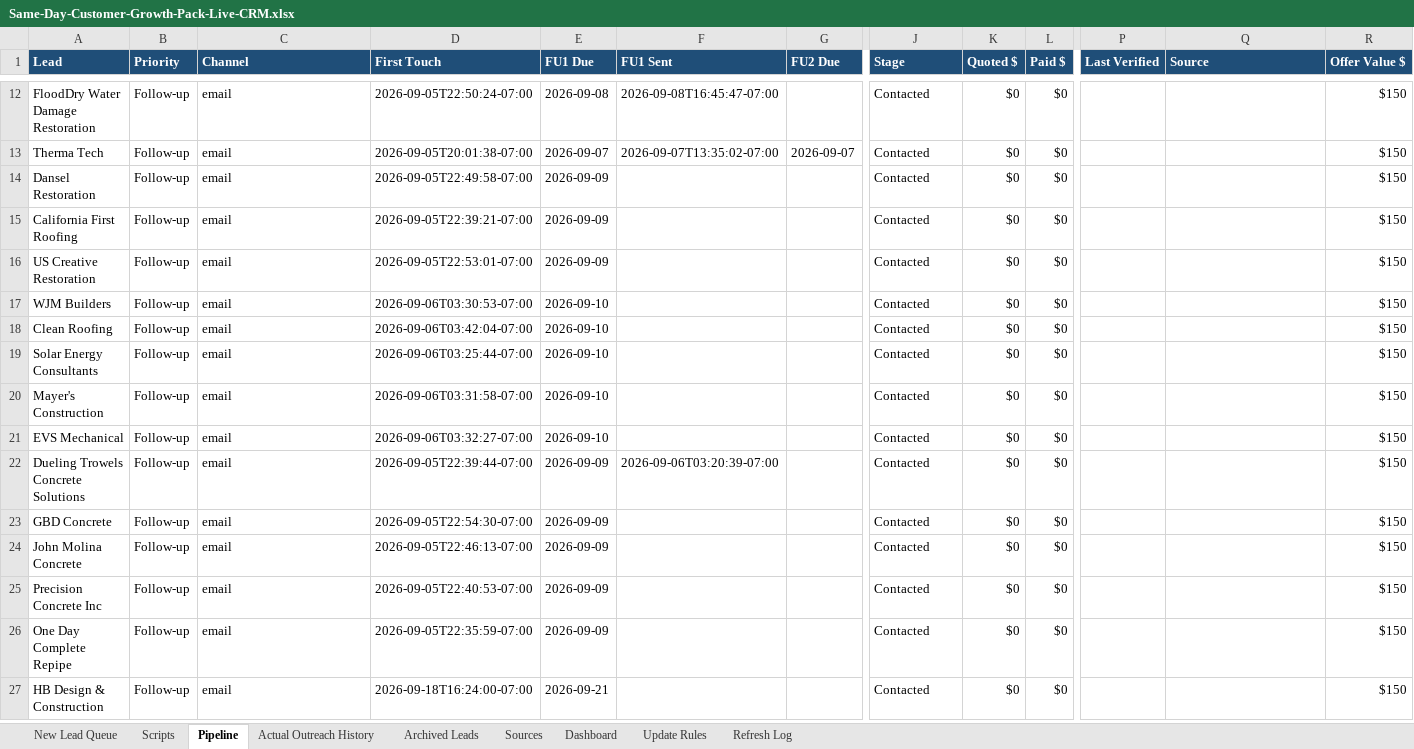
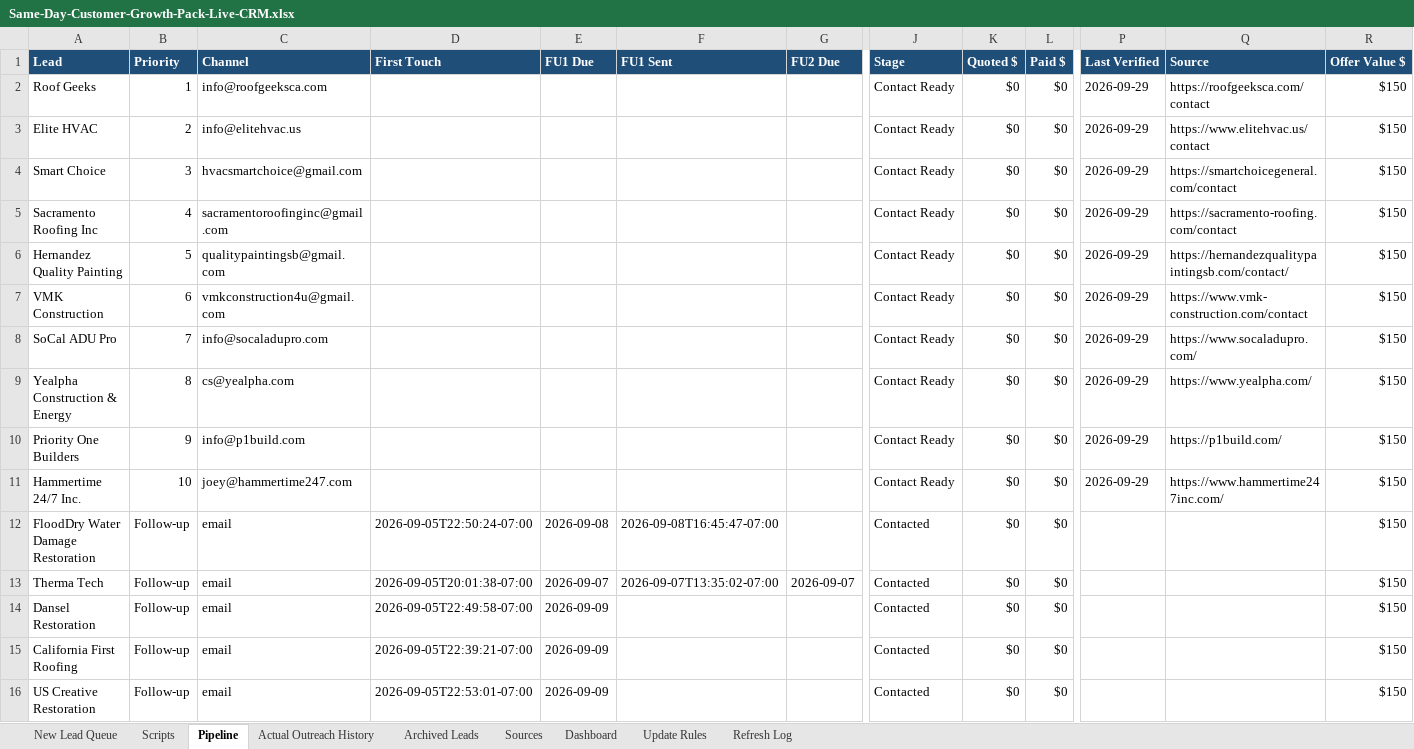
Before and after one commit to anastaysia94-sudo/founder-os, an Excel workbook: sales-engine/Same-Day-Customer-Growth-Pack-Live-CRM.xlsx, sheet Pipeline, drawn as a sheet; only a part is shown, gaps mark what is left out; the shorter side is filled out with more unchanged rows; values as stored, in another font and other column widths than the file's, no borders; conditional formats not drawn; rows hold the shown columns only; the diff covers the shown part only; the diff names each change by its address in the sheet, - before the commit and + after, or states it on an @@ line.

```diff
--- a/sales-engine/Same-Day-Customer-Growth-Pack-Live-CRM.xlsx (sheet Pipeline)
+++ b/sales-engine/Same-Day-Customer-Growth-Pack-Live-CRM.xlsx (sheet Pipeline)
+row 2: Roof Geeks | 1 | info@roofgeeksca.com |  |  |  |  | Contact Ready | $0 | $0 | 2026-09-29 | https://roofgeeksca.com/contact | $150
+row 3: Elite HVAC | 2 | info@elitehvac.us |  |  |  |  | Contact Ready | $0 | $0 | 2026-09-29 | https://www.elitehvac.us/contact | $150
+row 4: Smart Choice | 3 | hvacsmartchoice@gmail.com |  |  |  |  | Contact Ready | $0 | $0 | 2026-09-29 | https://smartchoicegeneral.com/contact | $150
+row 5: Sacramento Roofing Inc | 4 | sacramentoroofinginc@gmail.com |  |  |  |  | Contact Ready | $0 | $0 | 2026-09-29 | https://sacramento-roofing.com/contact | $150
+row 6: Hernandez Quality Painting | 5 | qualitypaintingsb@gmail.com |  |  |  |  | Contact Ready | $0 | $0 | 2026-09-29 | https://hernandezqualitypaintingsb.com/contact/ | $150
+row 7: VMK Construction | 6 | vmkconstruction4u@gmail.com |  |  |  |  | Contact Ready | $0 | $0 | 2026-09-29 | https://www.vmk-construction.com/contact | $150
+row 8: SoCal ADU Pro | 7 | info@socaladupro.com |  |  |  |  | Contact Ready | $0 | $0 | 2026-09-29 | https://www.socaladupro.com/ | $150
+row 9: Yealpha Construction & Energy | 8 | cs@yealpha.com |  |  |  |  | Contact Ready | $0 | $0 | 2026-09-29 | https://www.yealpha.com/ | $150
+row 10: Priority One Builders | 9 | info@p1build.com |  |  |  |  | Contact Ready | $0 | $0 | 2026-09-29 | https://p1build.com/ | $150
+row 11: Hammertime 24/7 Inc. | 10 | joey@hammertime247.com |  |  |  |  | Contact Ready | $0 | $0 | 2026-09-29 | https://www.hammertime247inc.com/ | $150
```
Also changed, not shown: 9 added rows and 10 removed rows elsewhere in this sheet, sheet New Lead Queue, sheet Sources, sheet Refresh Log.
